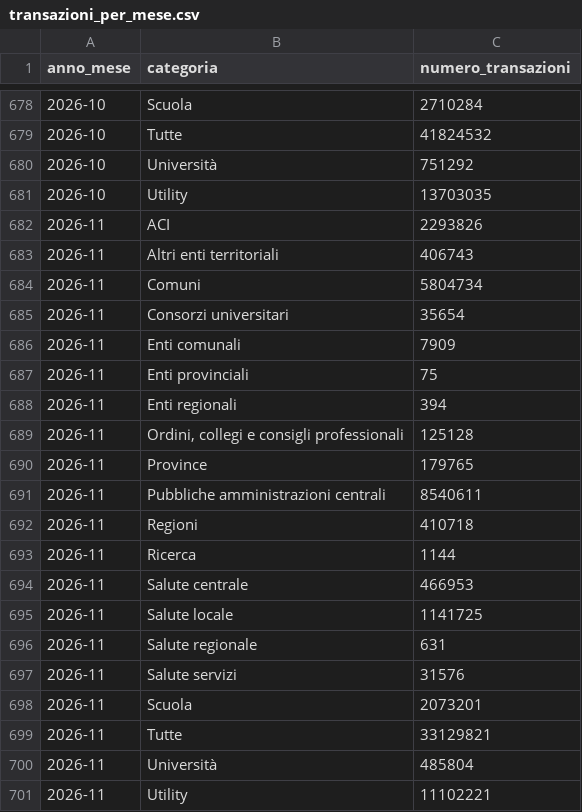
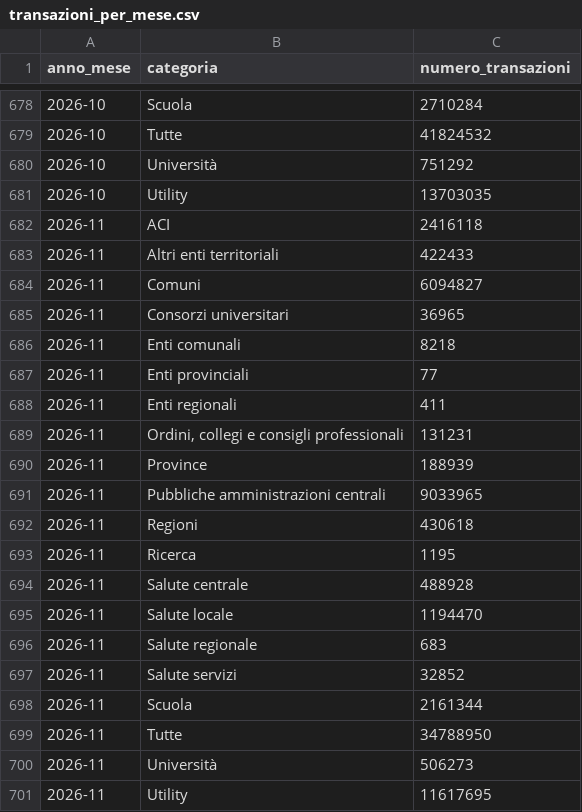
Before and after one commit to pagopa/pdnd-dl-open-data, a CSV file: pagopa/data/transazioni_per_mese.csv, drawn as a sheet; only a part is shown, gaps mark what is left out.

Commit message:
pagopa/data/transazioni_per_mese.csv updated

```diff
--- a/pagopa/data/transazioni_per_mese.csv
+++ b/pagopa/data/transazioni_per_mese.csv
@@ -681,21 +681,21 @@ anno_mese,categoria,numero_transazioni
 2026-10,Utility,13703035
-2026-11,ACI,2293826
-2026-11,Altri enti territoriali,406743
-2026-11,Comuni,5804734
-2026-11,Consorzi universitari,35654
-2026-11,Enti comunali,7909
-2026-11,Enti provinciali,75
-2026-11,Enti regionali,394
-2026-11,"Ordini, collegi e consigli professionali",125128
-2026-11,Province,179765
-2026-11,Pubbliche amministrazioni centrali,8540611
-2026-11,Regioni,410718
-2026-11,Ricerca,1144
-2026-11,Salute centrale,466953
-2026-11,Salute locale,1141725
-2026-11,Salute regionale,631
-2026-11,Salute servizi,31576
-2026-11,Scuola,2073201
-2026-11,Tutte,33129821
-2026-11,Università,485804
-2026-11,Utility,11102221
+2026-11,ACI,2416118
+2026-11,Altri enti territoriali,422433
+2026-11,Comuni,6094827
+2026-11,Consorzi universitari,36965
+2026-11,Enti comunali,8218
+2026-11,Enti provinciali,77
+2026-11,Enti regionali,411
+2026-11,"Ordini, collegi e consigli professionali",131231
+2026-11,Province,188939
+2026-11,Pubbliche amministrazioni centrali,9033965
+2026-11,Regioni,430618
+2026-11,Ricerca,1195
+2026-11,Salute centrale,488928
+2026-11,Salute locale,1194470
+2026-11,Salute regionale,683
+2026-11,Salute servizi,32852
+2026-11,Scuola,2161344
+2026-11,Tutte,34788950
+2026-11,Università,506273
+2026-11,Utility,11617695
```
